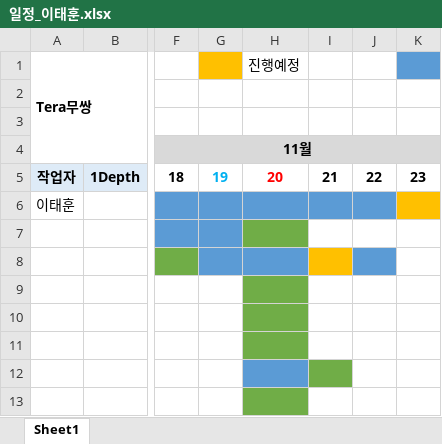
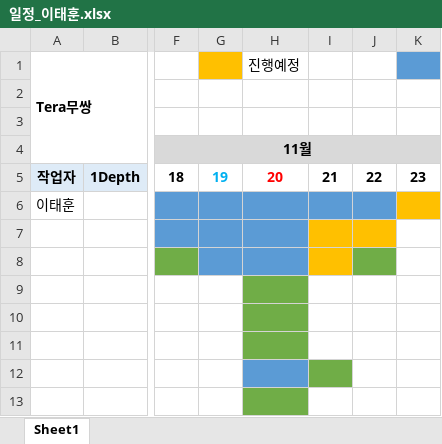
Before and after one commit to xogns520/nanami, an Excel workbook: 일정_이태훈.xlsx, sheet Sheet1, drawn as a sheet; only a part is shown, gaps mark what is left out; values as stored, in another font and other column widths than the file's, no borders; the diff names each change by its address in the sheet, - before the commit and + after, or states it on an @@ line.

```diff
--- a/일정_이태훈.xlsx (sheet Sheet1)
+++ b/일정_이태훈.xlsx (sheet Sheet1)
-H7 fill: #70AD47
+H7 fill: #5B9BD5
-I7:J7 fill: none
+I7:J7 fill: #FFC000
-J8 fill: #5B9BD5
+J8 fill: #70AD47
```
Also changed, not shown: 11 other files.
